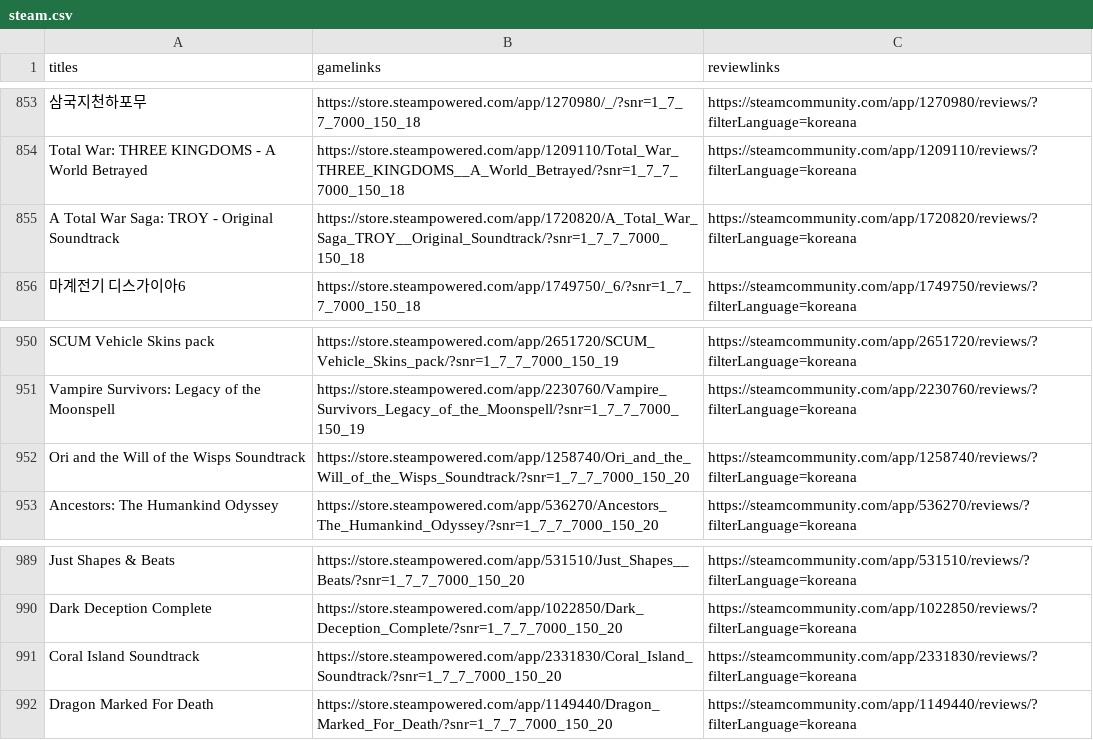
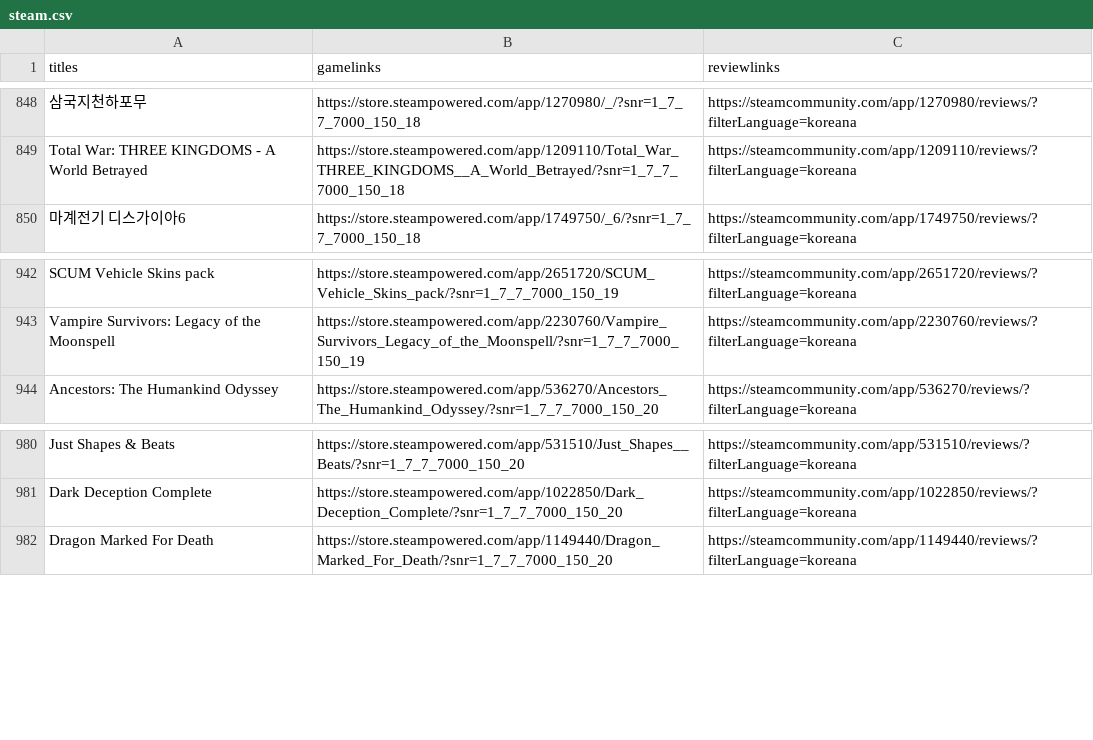
Before and after one commit to shinht97/steamsavemoney, a CSV file: steam.csv, drawn as a sheet; only a part is shown, gaps mark what is left out; the diff covers the shown part only; the diff names each change by its address in the sheet, - before the commit and + after, or states it on an @@ line.

```diff
--- a/steam.csv
+++ b/steam.csv
-row 855: A Total War Saga: TROY - Original Soundtrack | https://store.steampowered.com/app/1720820/A_Total_War_Saga_TROY__Original_Soundtrack/?snr=1_7_7_7000_150_18 | https://steamcommunity.com/app/1720820/reviews/?filterLanguage=koreana
-row 952: Ori and the Will of the Wisps Soundtrack | https://store.steampowered.com/app/1258740/Ori_and_the_Will_of_the_Wisps_Soundtrack/?snr=1_7_7_7000_150_20 | https://steamcommunity.com/app/1258740/reviews/?filterLanguage=koreana
-row 991: Coral Island Soundtrack | https://store.steampowered.com/app/2331830/Coral_Island_Soundtrack/?snr=1_7_7_7000_150_20 | https://steamcommunity.com/app/2331830/reviews/?filterLanguage=koreana
```
Also changed, not shown: 7 removed rows elsewhere in this file, 11 other files.
